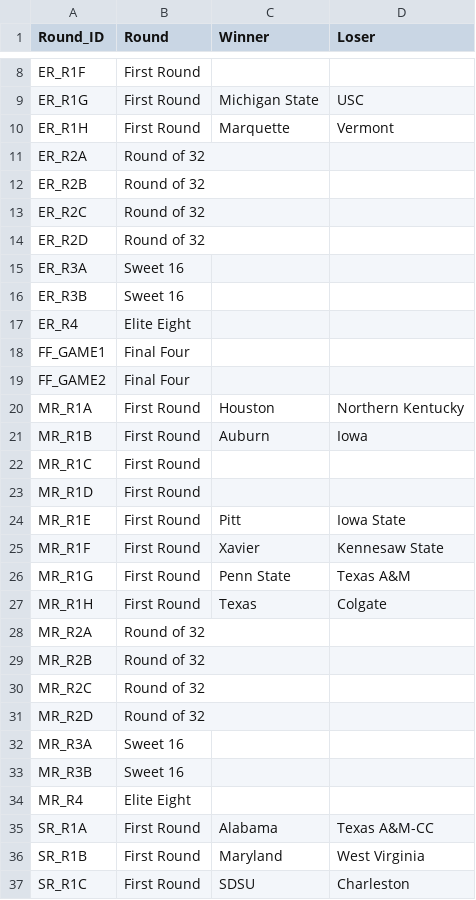
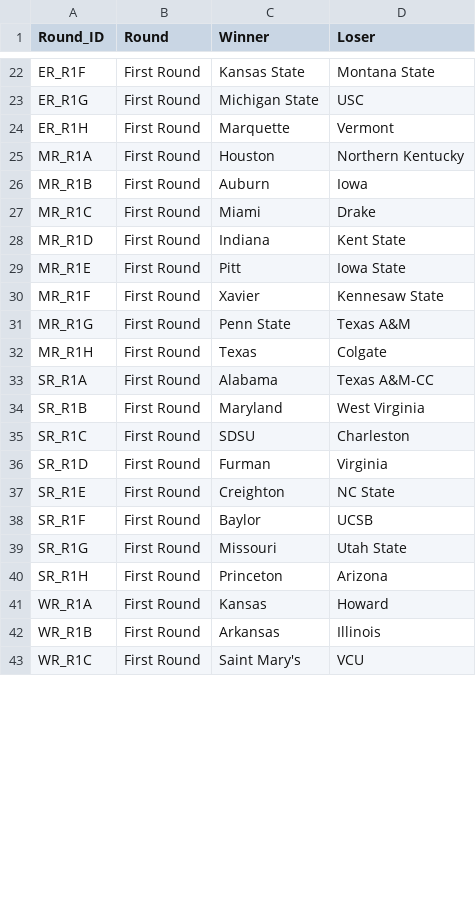
Before and after one commit to tedflynn/teds-code, a CSV file: NCAA-pool-2023/ncaa-scores-2023.csv, drawn as a sheet; only a part is shown, gaps mark what is left out; the shorter side is filled out with more unchanged rows; removed rows and columns are numbered as before the commit, all else as after; the diff covers the shown part only; the diff names each change by its address in the sheet, - before the commit and + after, or states it on an @@ line.

```diff
--- a/NCAA-pool-2023/ncaa-scores-2023.csv
+++ b/NCAA-pool-2023/ncaa-scores-2023.csv
-C22 (Winner): (empty)
+C22 (Winner): Kansas State
-D22 (Loser): (empty)
+D22 (Loser): Montana State
-row 11: ER_R2A | Round of 32
-row 12: ER_R2B | Round of 32
-row 13: ER_R2C | Round of 32
-row 14: ER_R2D | Round of 32
@@ row 15 moved to row 2: ER_R3A @@
@@ row 16 moved to row 3: ER_R3B @@
@@ row 17 moved to row 10: ER_R4 @@
@@ row 18 moved to row 14: FF_GAME1 @@
@@ row 19 moved to row 15: FF_GAME2 @@
-C27 (Winner): (empty)
+C27 (Winner): Miami
-D27 (Loser): (empty)
+D27 (Loser): Drake
-C28 (Winner): (empty)
+C28 (Winner): Indiana
-D28 (Loser): (empty)
+D28 (Loser): Kent State
-row 28: MR_R2A | Round of 32
-row 29: MR_R2B | Round of 32
-row 30: MR_R2C | Round of 32
-row 31: MR_R2D | Round of 32
@@ row 32 moved to row 4: MR_R3A @@
@@ row 33 moved to row 5: MR_R3B @@
@@ row 34 moved to row 11: MR_R4 @@
```
Also changed, not shown: 12 added rows, 4 removed rows, 6 moved rows and 19 edited cells elsewhere in this file, NCAA-pool-2023/ncaa_bracket_pool_data_2023.csv, 2 other files.
